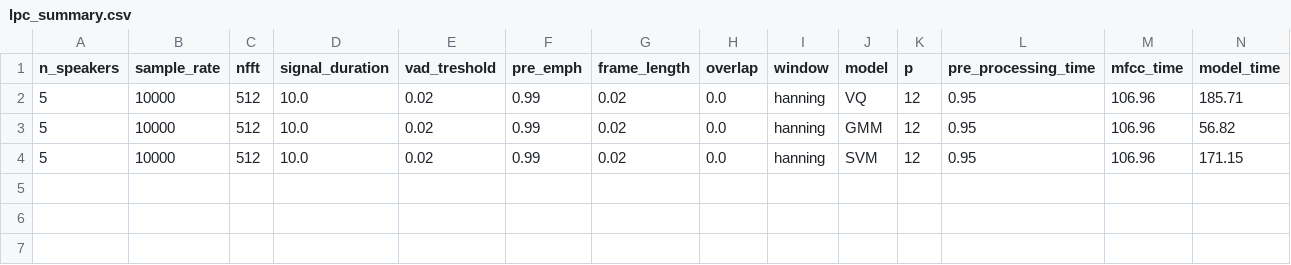
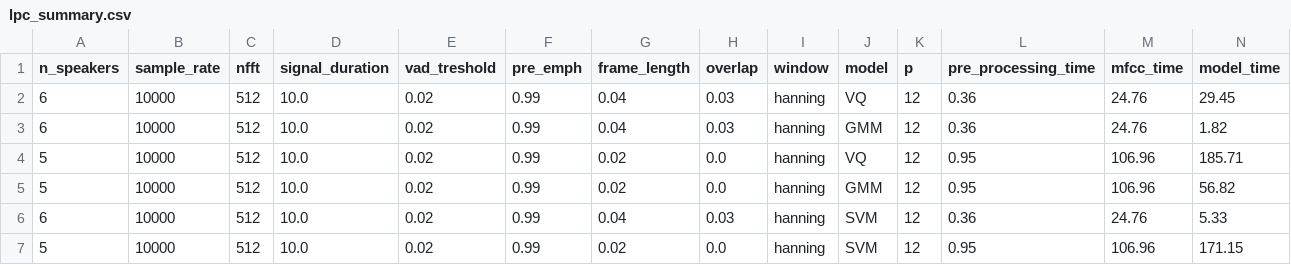
Before and after one commit to robot-human/speaker_recognition, a CSV file: summary/lpc_summary.csv, drawn as a sheet; only a part is shown; rows hold the shown columns only; the diff names each change by its address in the sheet, - before the commit and + after, or states it on an @@ line.

```diff
--- a/summary/lpc_summary.csv
+++ b/summary/lpc_summary.csv
+row 2: 6 | 10000 | 512 | 10.0 | 0.02 | 0.99 | 0.04 | 0.03 | hanning | VQ | 12 | 0.36 | 24.76 | 29.45
+row 3: 6 | 10000 | 512 | 10.0 | 0.02 | 0.99 | 0.04 | 0.03 | hanning | GMM | 12 | 0.36 | 24.76 | 1.82
+row 6: 6 | 10000 | 512 | 10.0 | 0.02 | 0.99 | 0.04 | 0.03 | hanning | SVM | 12 | 0.36 | 24.76 | 5.33
```
Also changed, not shown: summary/mfb_summary.csv, summary/mfcc_summary.csv, 28 other files.
